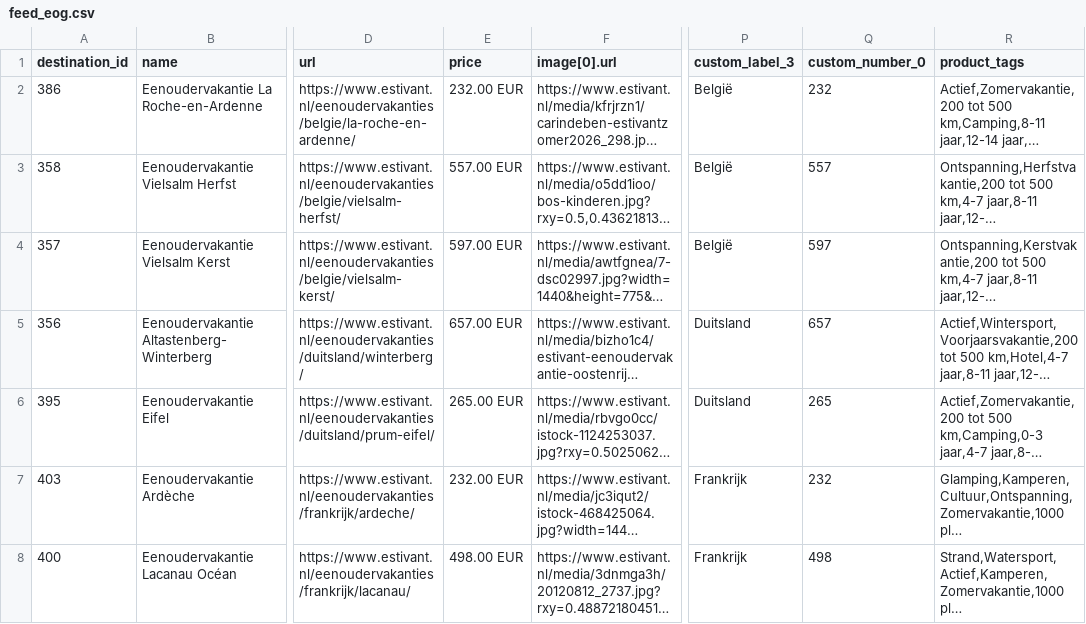
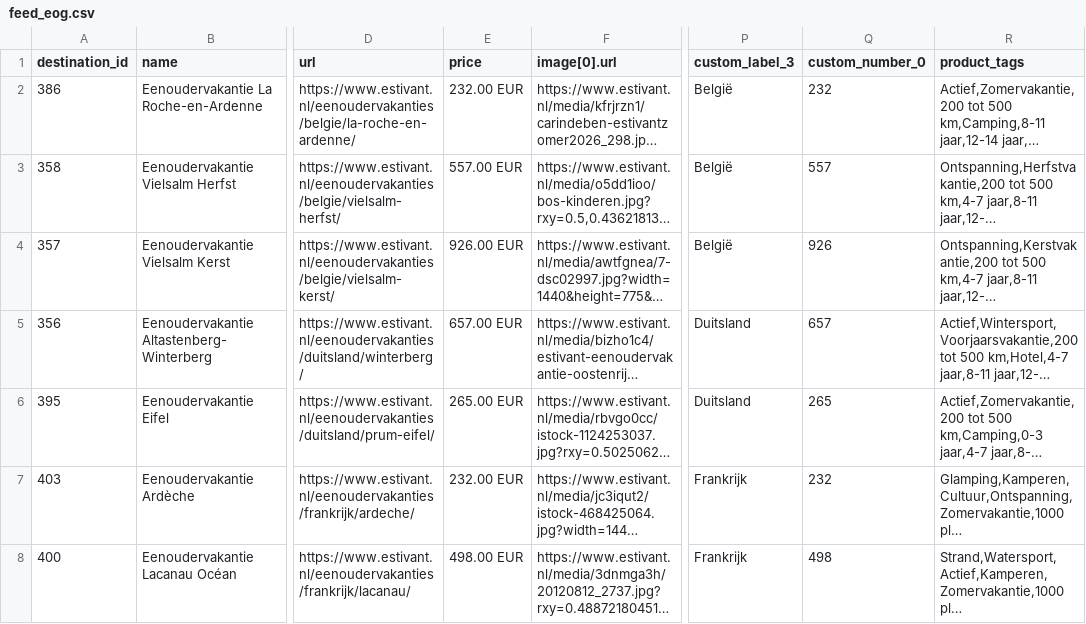
Before and after one commit to whaleads/estivant-dpa-feed, a CSV file: output/feed_eog.csv, drawn as a sheet; only a part is shown, gaps mark what is left out; long unchanged cells end in …; the diff names each change by its address in the sheet, - before the commit and + after, or states it on an @@ line.

```diff
--- a/output/feed_eog.csv
+++ b/output/feed_eog.csv
-E4 (price): 597.00 EUR
+E4 (price): 926.00 EUR
-Q4 (custom_number_0): 597
+Q4 (custom_number_0): 926
```
Also changed, not shown: output/feed_eog_products.csv, 3 other files.
